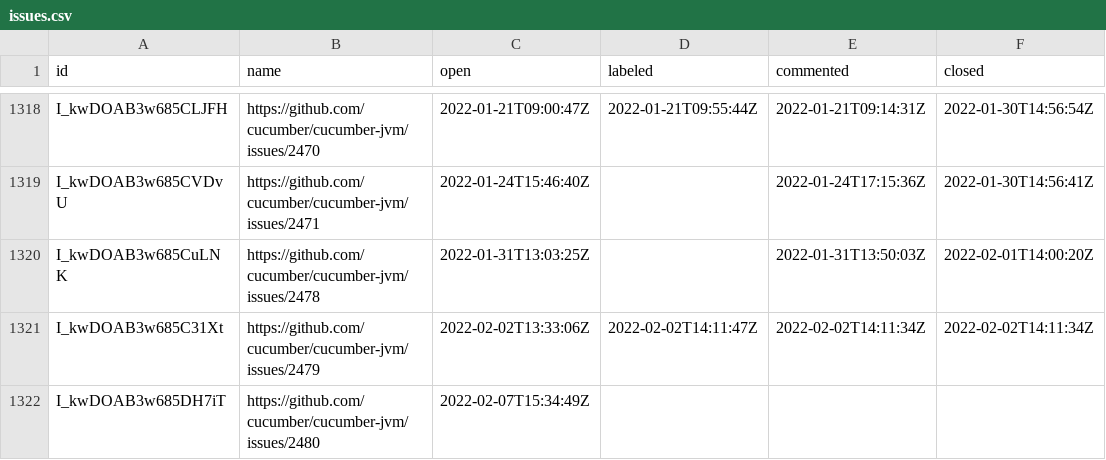
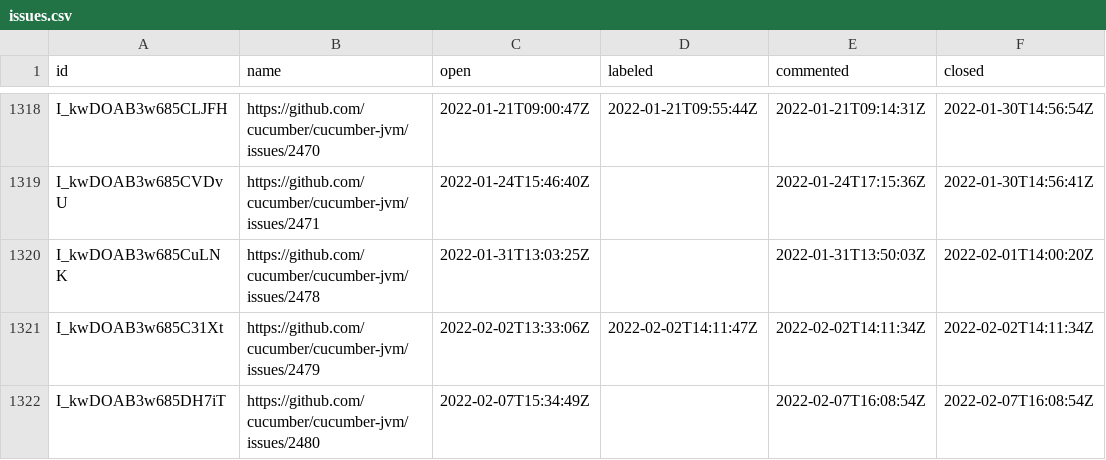
Before and after one commit to cucumber/oselvar-github-metrics, a CSV file: data/cucumber/cucumber-jvm/issues.csv, drawn as a sheet; only a part is shown, gaps mark what is left out.

```diff
--- a/data/cucumber/cucumber-jvm/issues.csv
+++ b/data/cucumber/cucumber-jvm/issues.csv
@@ -1321,2 +1321,2 @@ I_kwDOAB3w685CuLNK,https://github.com/cucumber/cucumber-jvm/issues/2478,2022-01-
 I_kwDOAB3w685C31Xt,https://github.com/cucumber/cucumber-jvm/issues/2479,2022-02-02T13:33:06Z,2022-02-02T14:11:47Z,2022-02-02T14:11:34Z,2022-02-02T14:11:34Z
-I_kwDOAB3w685DH7iT,https://github.com/cucumber/cucumber-jvm/issues/2480,2022-02-07T15:34:49Z,,,
+I_kwDOAB3w685DH7iT,https://github.com/cucumber/cucumber-jvm/issues/2480,2022-02-07T15:34:49Z,,2022-02-07T16:08:54Z,2022-02-07T16:08:54Z
```
